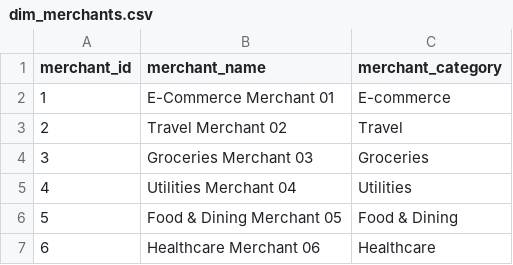
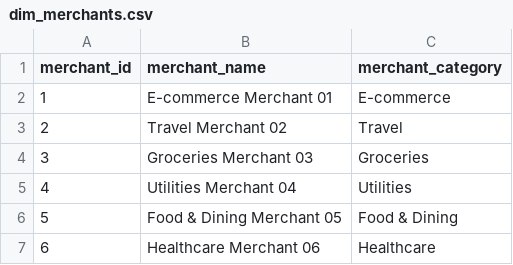
Before and after one commit to vineetverma5468-cloud/UPI-Digital-Payments-Transaction-Analytics-Dashboard, a CSV file: data/processed/dim_merchants.csv, drawn as a sheet; only a part is shown; the diff covers the shown part only.

```diff
--- a/data/processed/dim_merchants.csv
+++ b/data/processed/dim_merchants.csv
@@ -1,3 +1,3 @@
 merchant_id,merchant_name,merchant_category
-1,E-Commerce Merchant 01,E-commerce
+1,E-commerce Merchant 01,E-commerce
 2,Travel Merchant 02,Travel
```
Also changed, not shown: 40 removed rows elsewhere in this file, 9 other files.
